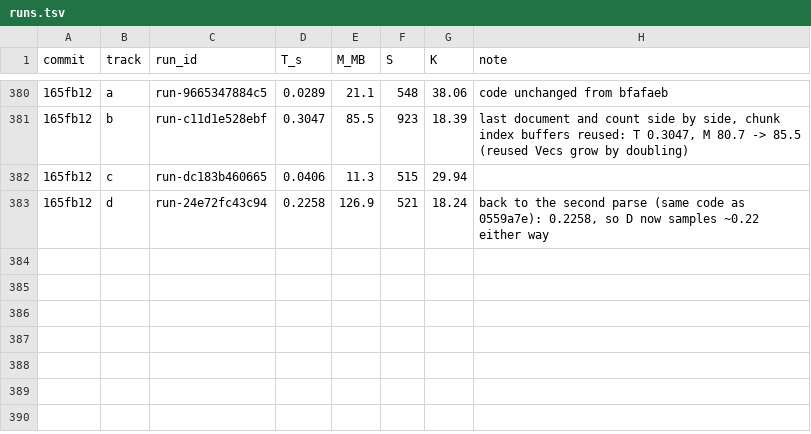
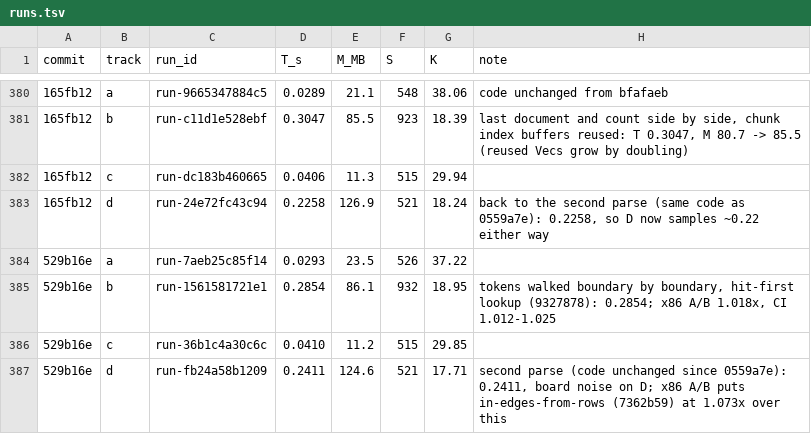
Before and after one commit to FrankChinedu/speed-demon, a TSV file: dev/tools/runs.tsv, drawn as a sheet; only a part is shown, gaps mark what is left out; the diff names each change by its address in the sheet, - before the commit and + after, or states it on an @@ line.

```diff
--- a/dev/tools/runs.tsv
+++ b/dev/tools/runs.tsv
+row 384: 529b16e | a | run-7aeb25c85f14 | 0.0293 | 23.5 | 526 | 37.22
+row 385: 529b16e | b | run-1561581721e1 | 0.2854 | 86.1 | 932 | 18.95 | tokens walked boundary by boundary, hit-first lookup (9327878): 0.2854; x86 A/B 1.018x, CI 1.012-1.025
+row 386: 529b16e | c | run-36b1c4a30c6c | 0.0410 | 11.2 | 515 | 29.85
+row 387: 529b16e | d | run-fb24a58b1209 | 0.2411 | 124.6 | 521 | 17.71 | second parse (code unchanged since 0559a7e): 0.2411, board noise on D; x86 A/B puts in-edges-from-rows (7362b59) at 1.073x over this
```
